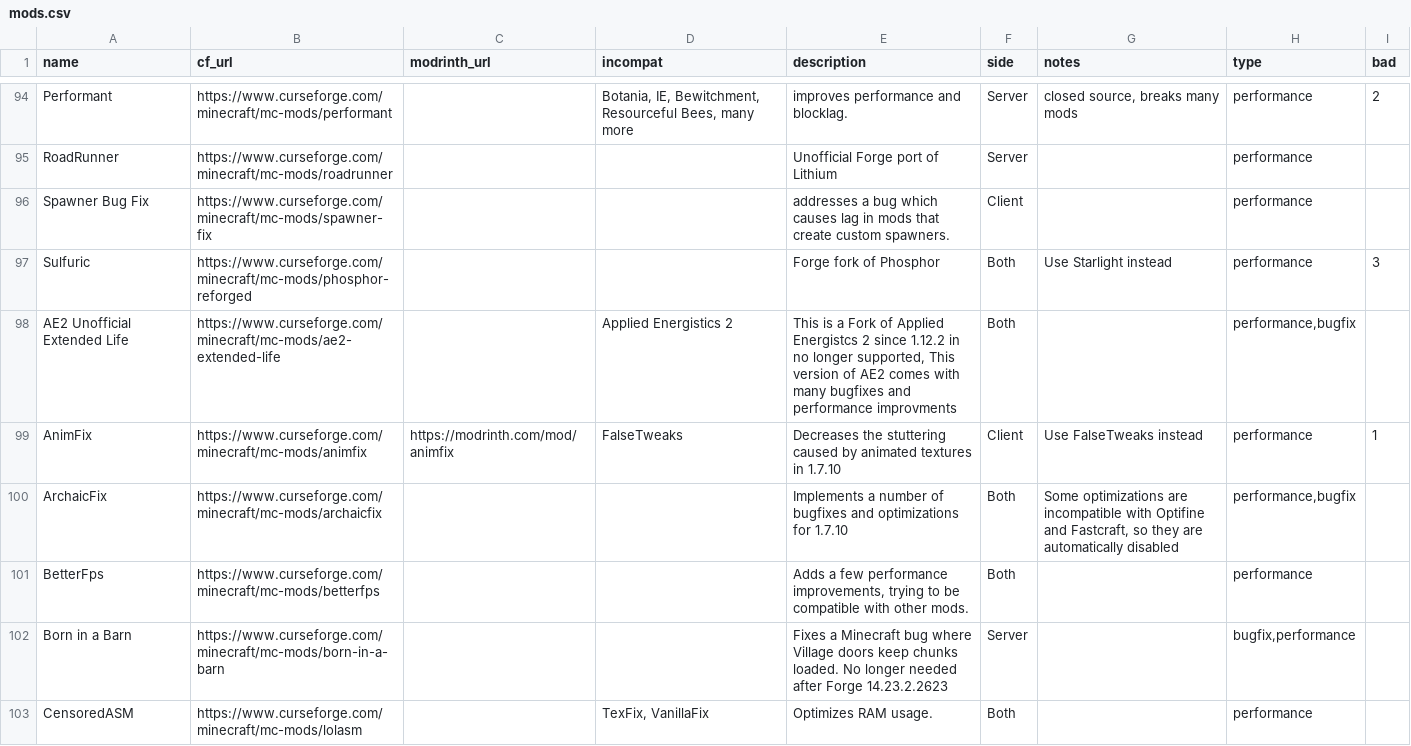
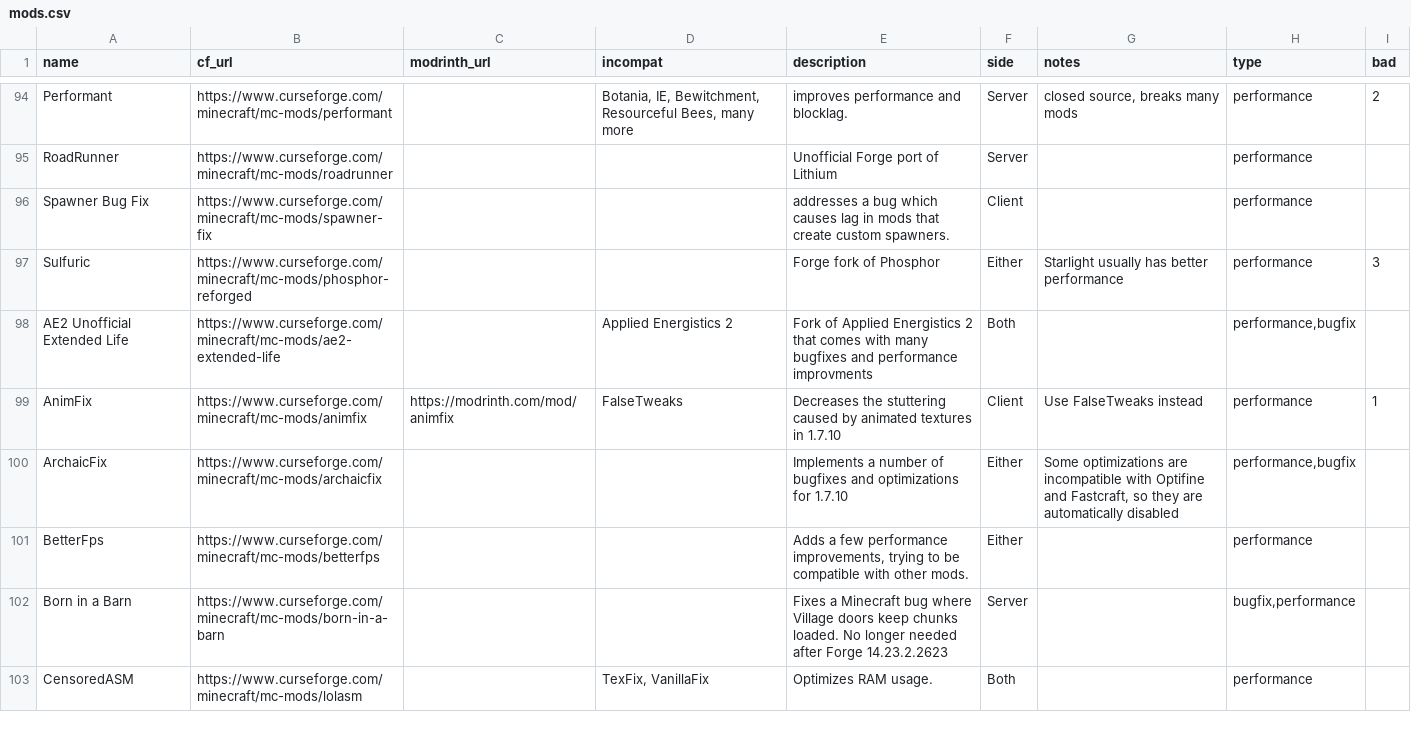
Before and after one commit to SuperStormer/useful-mods2, a CSV file: mods.csv, drawn as a sheet; only a part is shown, gaps mark what is left out; the diff covers the shown part only.

Commit message:
side dropdown

```diff
--- a/mods.csv
+++ b/mods.csv
@@ -96,7 +96,7 @@ RoadRunner,https://www.curseforge.com/minecraft/mc-mods/roadrunner,,,Unofficial
 Spawner Bug Fix,https://www.curseforge.com/minecraft/mc-mods/spawner-fix,,,addresses a bug which causes lag in mods that create custom spawners.,Client,,performance,
-Sulfuric,https://www.curseforge.com/minecraft/mc-mods/phosphor-reforged,,,Forge fork of Phosphor,Both,Use Starlight instead,performance,3
-AE2 Unofficial Extended Life,https://www.curseforge.com/minecraft/mc-mods/ae2-extended-life,,Applied Energistics 2,"This is a Fork of Applied Energistcs 2 since 1.12.2 in no longer supported, This version of AE2 comes with many bugfixes and performance improvments",Both,,"performance,bugfix",
+Sulfuric,https://www.curseforge.com/minecraft/mc-mods/phosphor-reforged,,,Forge fork of Phosphor,Either,Starlight usually has better performance,performance,3
+AE2 Unofficial Extended Life,https://www.curseforge.com/minecraft/mc-mods/ae2-extended-life,,Applied Energistics 2,Fork of Applied Energistics 2 that comes with many bugfixes and performance improvments,Both,,"performance,bugfix",
 AnimFix,https://www.curseforge.com/minecraft/mc-mods/animfix,https://modrinth.com/mod/animfix,FalseTweaks,Decreases the stuttering caused by animated textures in 1.7.10,Client,Use FalseTweaks instead,performance,1
-ArchaicFix,https://www.curseforge.com/minecraft/mc-mods/archaicfix,,,Implements a number of bugfixes and optimizations for 1.7.10,Both,"Some optimizations are incompatible with Optifine and Fastcraft, so they are automatically disabled","performance,bugfix",
-BetterFps,https://www.curseforge.com/minecraft/mc-mods/betterfps,,,"Adds a few performance improvements, trying to be compatible with other mods.",Both,,performance,
+ArchaicFix,https://www.curseforge.com/minecraft/mc-mods/archaicfix,,,Implements a number of bugfixes and optimizations for 1.7.10,Either,"Some optimizations are incompatible with Optifine and Fastcraft, so they are automatically disabled","performance,bugfix",
+BetterFps,https://www.curseforge.com/minecraft/mc-mods/betterfps,,,"Adds a few performance improvements, trying to be compatible with other mods.",Either,,performance,
 Born in a Barn,https://www.curseforge.com/minecraft/mc-mods/born-in-a-barn,,,Fixes a Minecraft bug where Village doors keep chunks loaded. No longer needed after Forge 14.23.2.2623,Server,,"bugfix,performance",
```
Also changed, not shown: 1 added row, 1 removed row and 101 edited cells elsewhere in this file, 4 other files.
